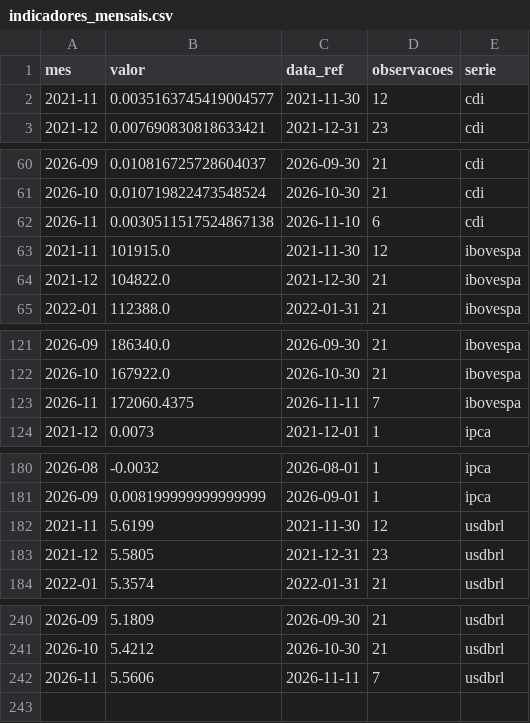
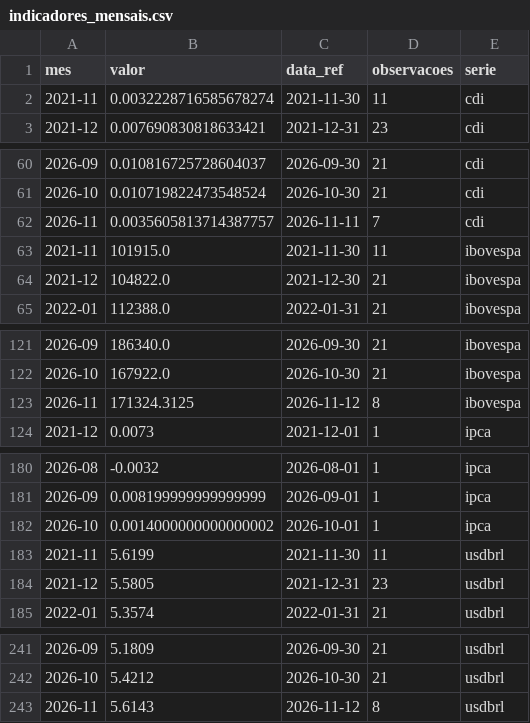
Before and after one commit to christianbicalho/veneto-market-insight, a CSV file: data/curated/indicadores_mensais.csv, drawn as a sheet; only a part is shown, gaps mark what is left out.

```diff
--- a/data/curated/indicadores_mensais.csv
+++ b/data/curated/indicadores_mensais.csv
@@ -1,3 +1,3 @@
 mes,valor,data_ref,observacoes,serie
-2021-11,0.0035163745419004577,2021-11-30,12,cdi
+2021-11,0.0032228716585678274,2021-11-30,11,cdi
 2021-12,0.007690830818633421,2021-12-31,23,cdi
@@ -61,4 +61,4 @@ mes,valor,data_ref,observacoes,serie
 2026-10,0.010719822473548524,2026-10-30,21,cdi
-2026-11,0.0030511517524867138,2026-11-10,6,cdi
-2021-11,101915.0,2021-11-30,12,ibovespa
+2026-11,0.0035605813714387757,2026-11-11,7,cdi
+2021-11,101915.0,2021-11-30,11,ibovespa
 2021-12,104822.0,2021-12-30,21,ibovespa
@@ -122,3 +122,3 @@ mes,valor,data_ref,observacoes,serie
 2026-10,167922.0,2026-10-30,21,ibovespa
-2026-11,172060.4375,2026-11-11,7,ibovespa
+2026-11,171324.3125,2026-11-12,8,ibovespa
 2021-12,0.0073,2021-12-01,1,ipca
@@ -181,3 +181,4 @@ mes,valor,data_ref,observacoes,serie
 2026-09,0.008199999999999999,2026-09-01,1,ipca
-2021-11,5.6199,2021-11-30,12,usdbrl
+2026-10,0.0014000000000000002,2026-10-01,1,ipca
+2021-11,5.6199,2021-11-30,11,usdbrl
 2021-12,5.5805,2021-12-31,23,usdbrl
@@ -241,2 +242,2 @@ mes,valor,data_ref,observacoes,serie
 2026-10,5.4212,2026-10-30,21,usdbrl
-2026-11,5.5606,2026-11-11,7,usdbrl
+2026-11,5.6143,2026-11-12,8,usdbrl
```
Also changed, not shown: data/curated/indicadores_diarios.csv, 5 other files.
